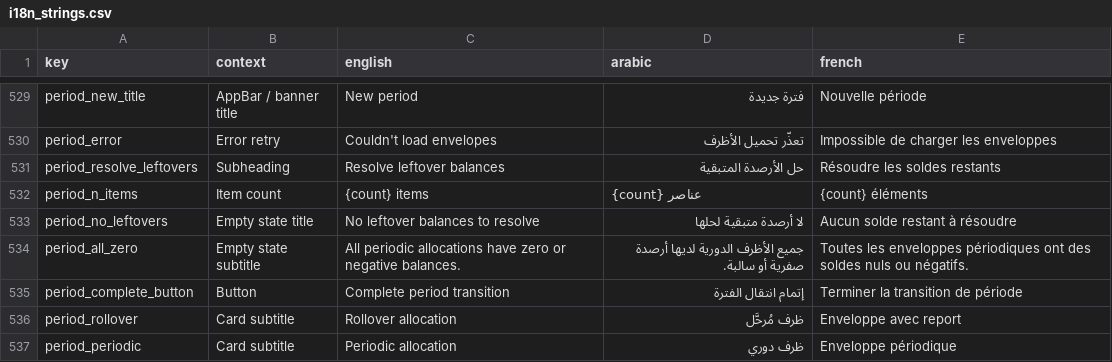
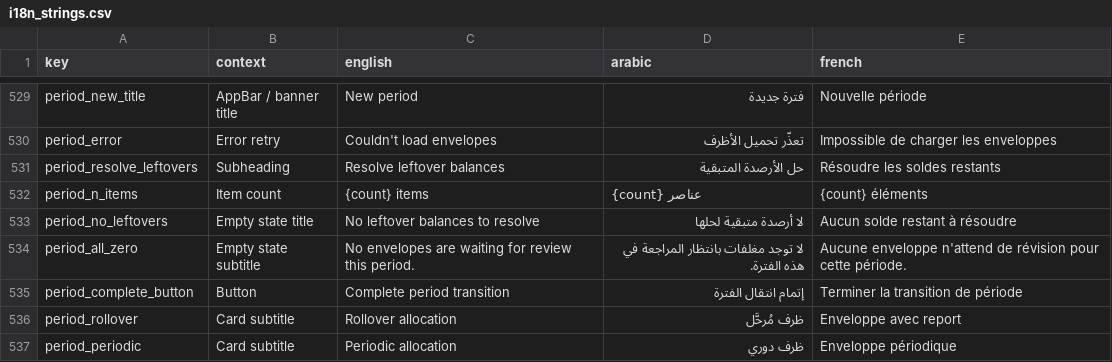
Before and after one commit to samerc/BudgetSeal, a CSV file: docs/i18n_strings.csv, drawn as a sheet; only a part is shown, gaps mark what is left out.

```diff
--- a/docs/i18n_strings.csv
+++ b/docs/i18n_strings.csv
@@ -533,3 +533,3 @@ period_n_items,Item count,{count} items,{count} عناصر,{count} éléments
 period_no_leftovers,Empty state title,No leftover balances to resolve,لا أرصدة متبقية لحلها,Aucun solde restant à résoudre
-period_all_zero,Empty state subtitle,All periodic allocations have zero or negative balances.,جميع الأظرف الدورية لديها أرصدة صفرية أو سالبة.,Toutes les enveloppes périodiques ont des soldes nuls ou négatifs.
+period_all_zero,Empty state subtitle,No envelopes are waiting for review this period.,لا توجد مغلفات بانتظار المراجعة في هذه الفترة.,Aucune enveloppe n'attend de révision pour cette période.
 period_complete_button,Button,Complete period transition,إتمام انتقال الفترة,Terminer la transition de période
```
Also changed, not shown: 30 other files.
